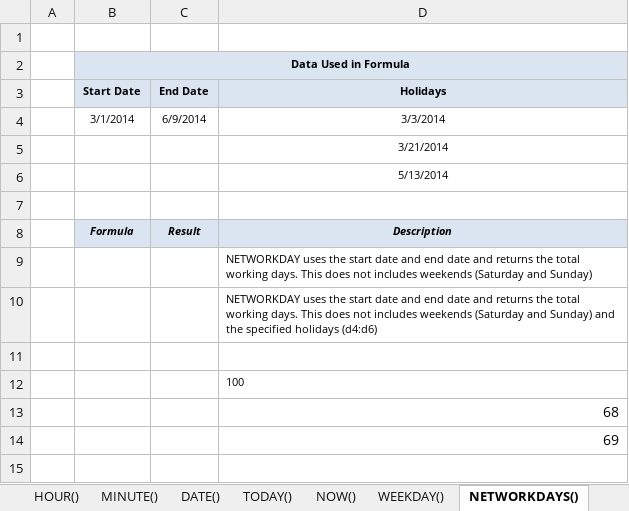
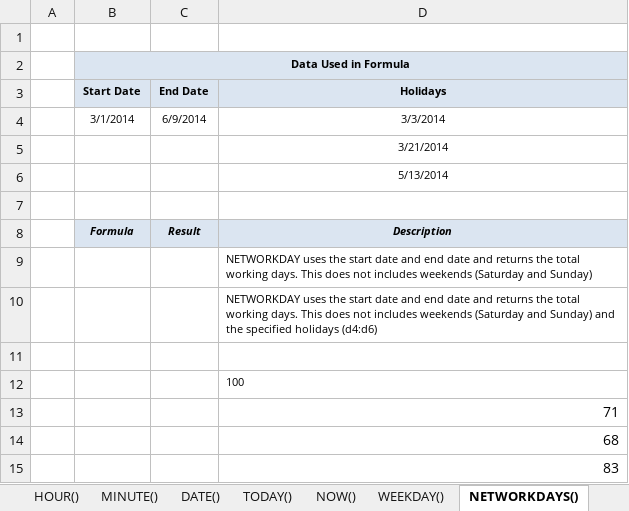
Before and after one commit to starlordali4444/Acciojob-Excel, an Excel workbook: Batch/16/Curriculum/Day_8_Date_functions.xlsx, sheet NETWORKDAYS(), drawn as a sheet; values as stored, in another font and other column widths than the file's, no borders; charts and pictures not drawn; addresses are those after the commit; the diff names each change by its address in the sheet, - before the commit and + after, or states it on an @@ line.

```diff
--- a/Batch/16/Curriculum/Day_8_Date_functions.xlsx (sheet NETWORKDAYS())
+++ b/Batch/16/Curriculum/Day_8_Date_functions.xlsx (sheet NETWORKDAYS())
+row 13:  |  |  | 71
-D15 (Holidays): 69
+D15 (Holidays): 83
```
Also changed, not shown: sheet NOW(), Batch/16/Curriculum/Day_8_Cleaning.xlsx, Batch/16/Curriculum/Day_8_Error.xlsx, 7 other files.
